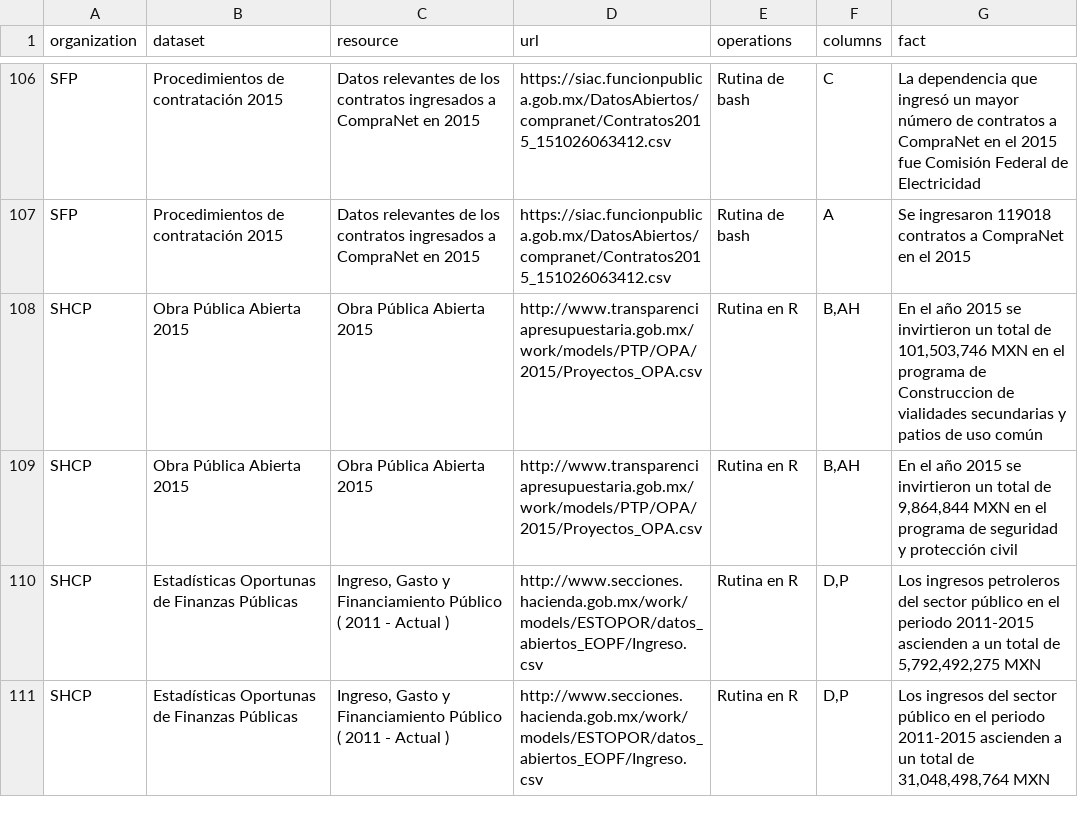
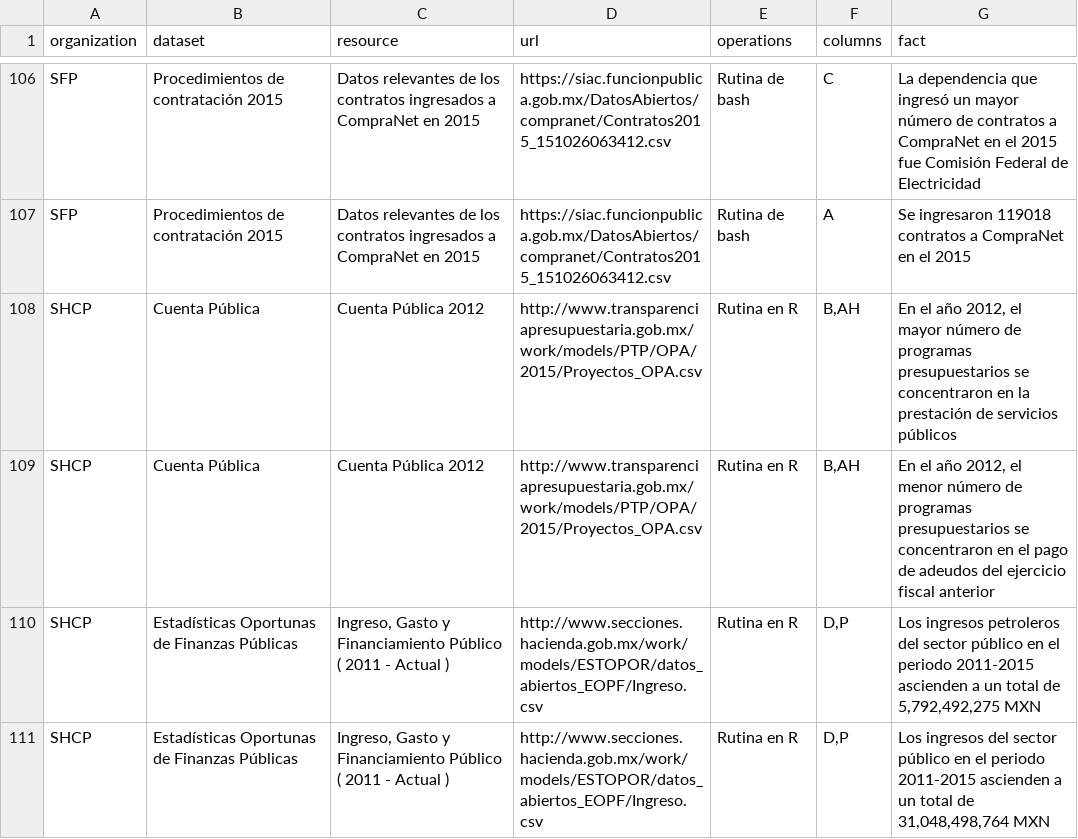
Before and after one commit to lromang/facts, a CSV file: facts.csv, drawn as a sheet; only a part is shown, gaps mark what is left out.

```diff
--- a/facts.csv
+++ b/facts.csv
@@ -114,4 +114,4 @@ SFP,Procedimientos de contratación 2015,Datos relevantes de los contratos ingr
 SFP,Procedimientos de contratación 2015,Datos relevantes de los contratos ingresados a CompraNet en 2015,https://siac.funcionpublica.gob.mx/DatosAbiertos/compranet/Contratos2015_151026063412.csv,Rutina de bash,A,Se ingresaron 119018 contratos a CompraNet en el 2015
-SHCP,Obra Pública Abierta 2015,Obra Pública Abierta 2015,http://www.transparenciapresupuestaria.gob.mx/work/models/PTP/OPA/2015/Proyectos_OPA.csv,Rutina en R,"B,AH","En el año 2015 se invirtieron un total de 101,503,746 MXN en el programa de Construccion de vialidades secundarias y patios de uso común"
-SHCP,Obra Pública Abierta 2015,Obra Pública Abierta 2015,http://www.transparenciapresupuestaria.gob.mx/work/models/PTP/OPA/2015/Proyectos_OPA.csv,Rutina en R,"B,AH","En el año 2015 se invirtieron un total de 9,864,844 MXN en el programa de seguridad y protección civil"
+SHCP,Cuenta Pública,Cuenta Pública 2012,http://www.transparenciapresupuestaria.gob.mx/work/models/PTP/OPA/2015/Proyectos_OPA.csv,Rutina en R,"B,AH","En el año 2012, el mayor número de programas presupuestarios se concentraron en la prestación de servicios públicos"
+SHCP,Cuenta Pública,Cuenta Pública 2012,http://www.transparenciapresupuestaria.gob.mx/work/models/PTP/OPA/2015/Proyectos_OPA.csv,Rutina en R,"B,AH","En el año 2012, el menor número de programas presupuestarios se concentraron en el pago de adeudos del ejercicio fiscal anterior"
 SHCP,Estadísticas Oportunas de Finanzas Públicas,"Ingreso, Gasto y Financiamiento Público ( 2011 - Actual )",http://www.secciones.hacienda.gob.mx/work/models/ESTOPOR/datos_abiertos_EOPF/Ingreso.csv,Rutina en R,"D,P","Los ingresos petroleros del sector público en el periodo 2011-2015 ascienden a un total de 5,792,492,275 MXN"
```
Also changed, not shown: facts_datos_gob_mx.csv.
